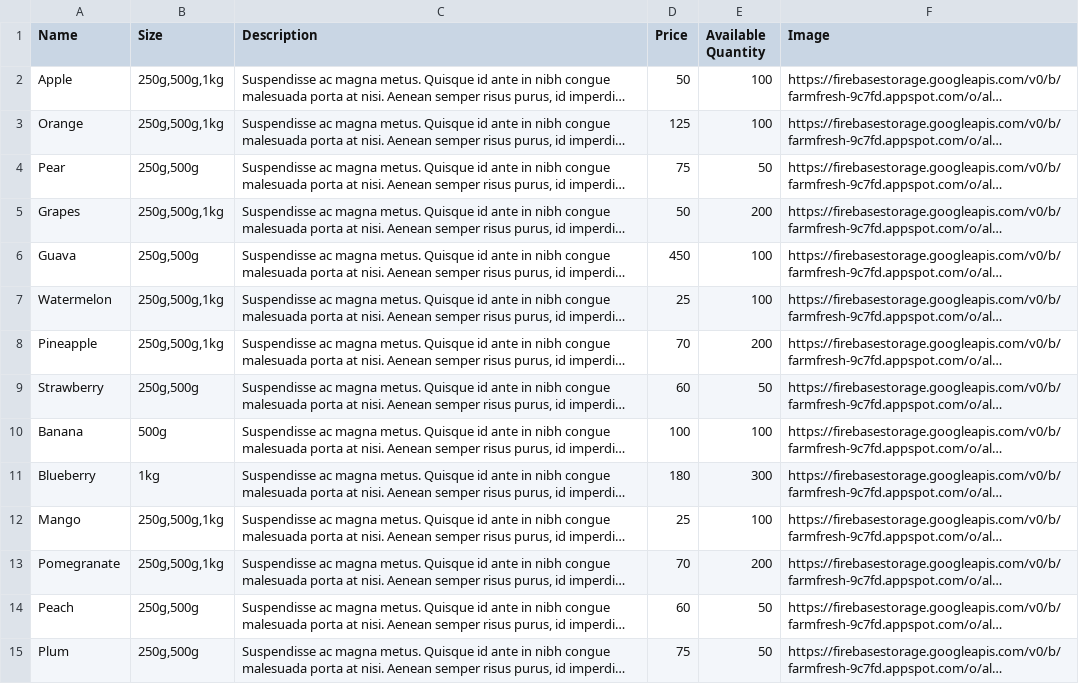
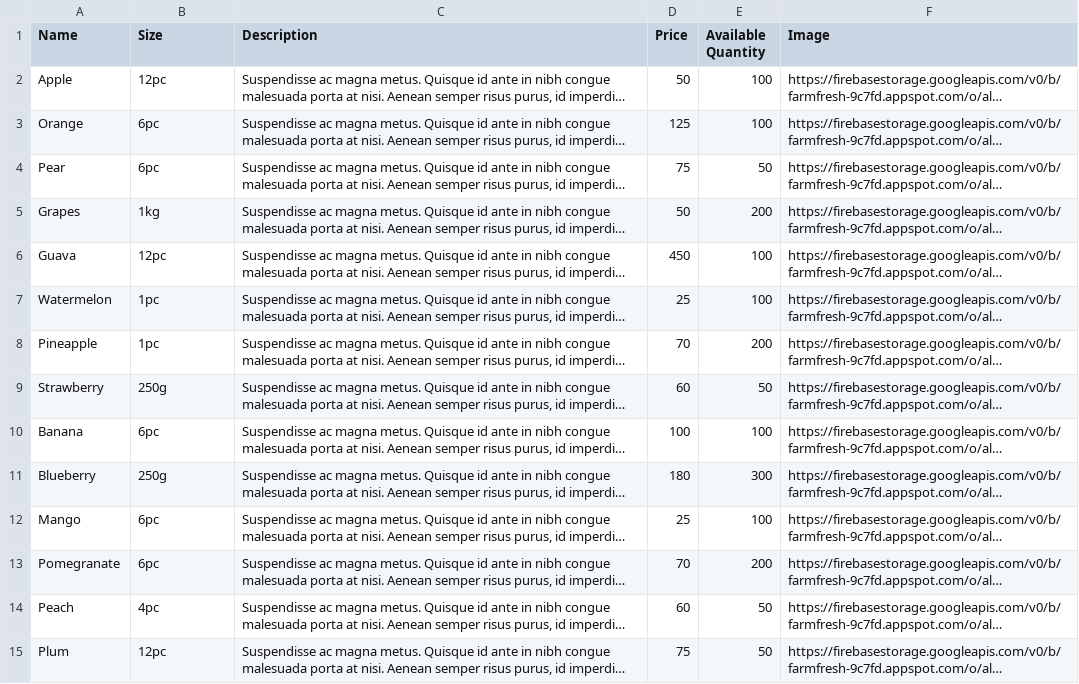
Before and after one commit to aniketbote/food-grain-app, a CSV file: data/Fruits.csv, drawn as a sheet; long unchanged cells end in …; the diff names each change by its address in the sheet, - before the commit and + after, or states it on an @@ line.

Commit message:
Changes to data firebase

```diff
--- a/data/Fruits.csv
+++ b/data/Fruits.csv
-B2 (Size): 250g,500g,1kg
+B2 (Size): 12pc
-B3 (Size): 250g,500g,1kg
+B3 (Size): 6pc
-B4 (Size): 250g,500g
+B4 (Size): 6pc
-B5 (Size): 250g,500g,1kg
+B5 (Size): 1kg
-B6 (Size): 250g,500g
+B6 (Size): 12pc
-B7:B8 (Size): 250g,500g,1kg
+B7:B8 (Size): 1pc
-B9 (Size): 250g,500g
+B9 (Size): 250g
-B10 (Size): 500g
+B10 (Size): 6pc
-B11 (Size): 1kg
+B11 (Size): 250g
-B12:B13 (Size): 250g,500g,1kg
+B12:B13 (Size): 6pc
-B14 (Size): 250g,500g
+B14 (Size): 4pc
-B15 (Size): 250g,500g
+B15 (Size): 12pc
```
Also changed, not shown: data/Exotic_Fruits.csv, data/Exotic_Vegetables.csv, 3 other files.
